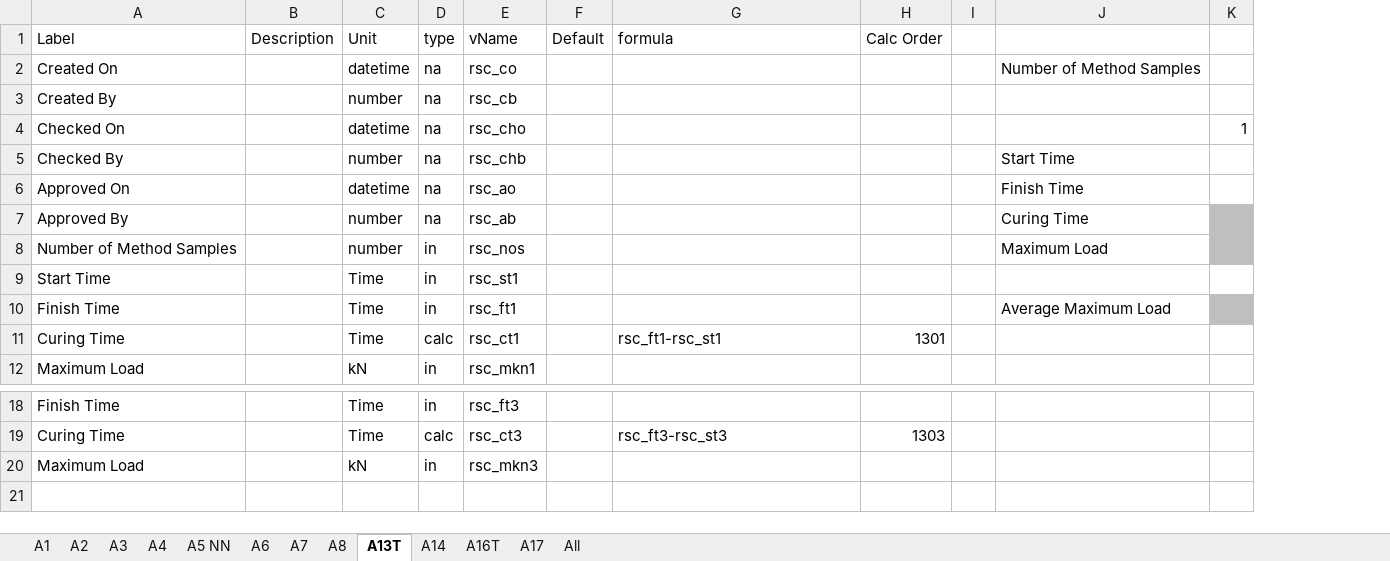
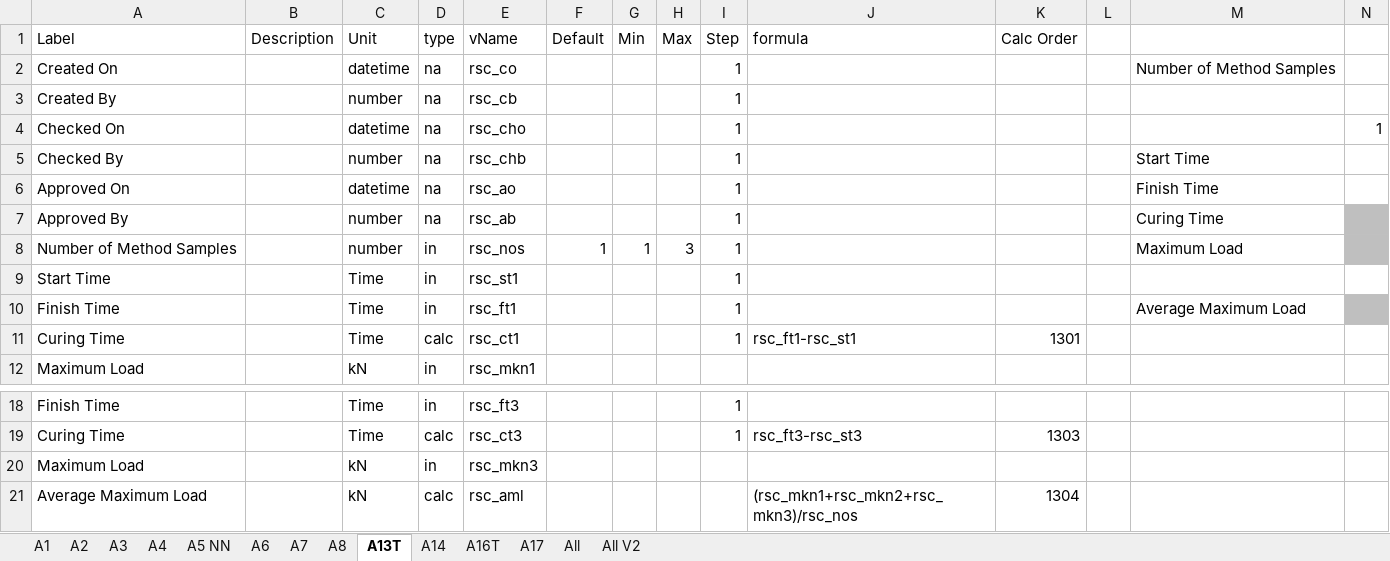
Before and after one commit to coach1001/my-react-app, an Excel workbook: TMH1.xlsx, sheet A13T, drawn as a sheet; only a part is shown, gaps mark what is left out; values as stored, in another font and other column widths than the file's, no borders; rows hold the shown columns only; the diff names each change by its address in the sheet, - before the commit and + after, or states it on an @@ line.

```diff
--- a/TMH1.xlsx (sheet A13T)
+++ b/TMH1.xlsx (sheet A13T)
+sheet tab: All V2
+column G (Min), row 8: 1
+column H (Max), row 8: 3
+column I (Step), rows 2-11: all 1; rows 18-19: 1 | 1
-F8 (Default): (empty)
+F8 (Default): 1
+row 21: Average Maximum Load |  | kN | calc | rsc_aml |  |  |  |  | (rsc_mkn1+rsc_mkn2+rsc_mkn3)/rsc_nos | 1304
```
Also changed, not shown: sheet A6, sheet A2, sheet A7, sheet A8, sheet A4, sheet A3, 5 more sheets, 9 other files.
